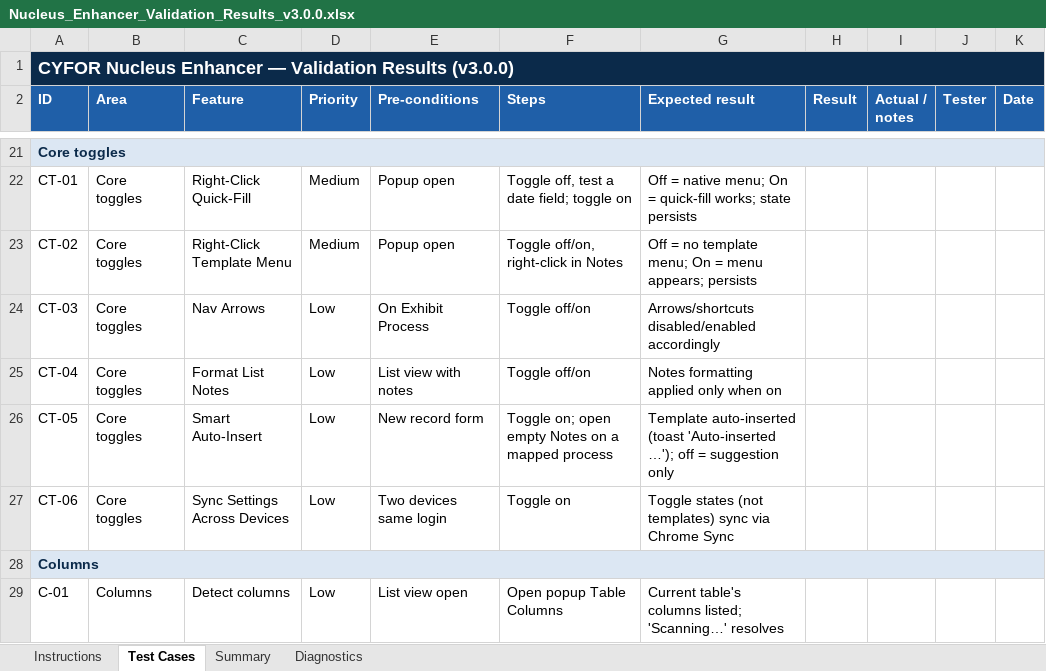
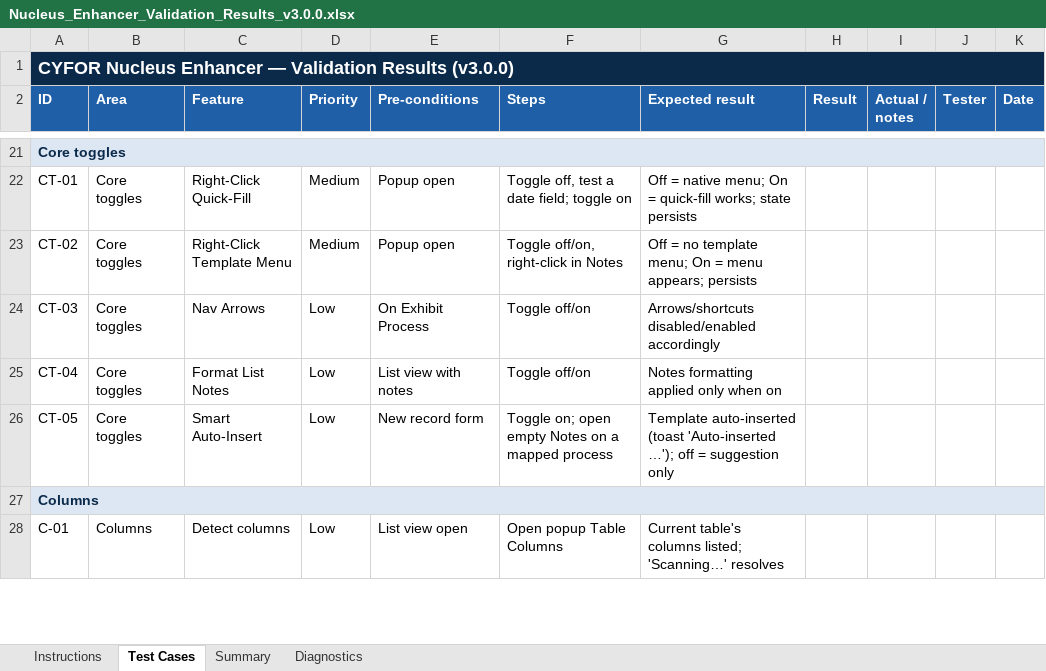
Before and after one commit to adamjonescyfor/Nucleus-Enhancer, an Excel workbook: docs/Nucleus_Enhancer_Validation_Results_v3.0.0.xlsx, sheet Test Cases, drawn as a sheet; only a part is shown, gaps mark what is left out; values as stored, in another font and other column widths than the file's, no borders; conditional formats not drawn; the diff names each change by its address in the sheet, - before the commit and + after, or states it on an @@ line.

```diff
--- a/docs/Nucleus_Enhancer_Validation_Results_v3.0.0.xlsx (sheet Test Cases)
+++ b/docs/Nucleus_Enhancer_Validation_Results_v3.0.0.xlsx (sheet Test Cases)
-row 27: CT-06 | Core toggles | Sync Settings Across Devices | Low | Two devices same login | Toggle on | Toggle states (not templates) sync via Chrome Sync
```
Also changed, not shown: sheet Instructions, 11 other files.
